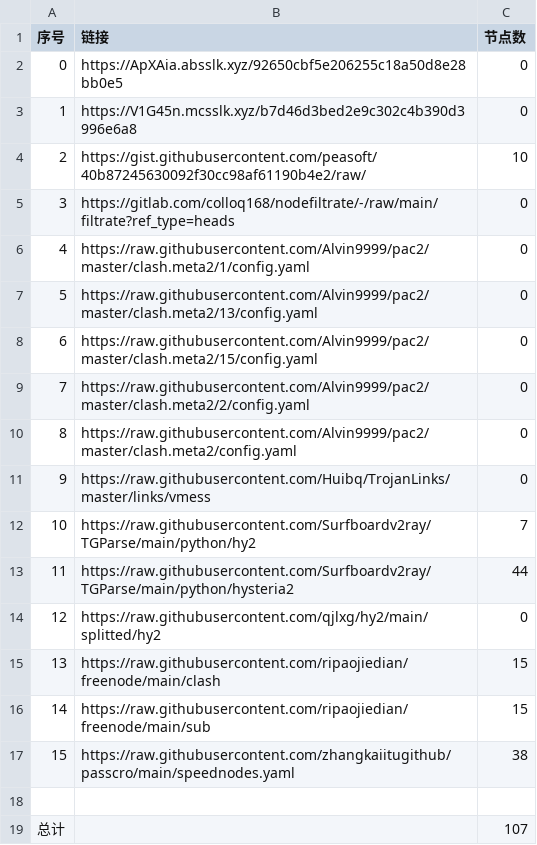
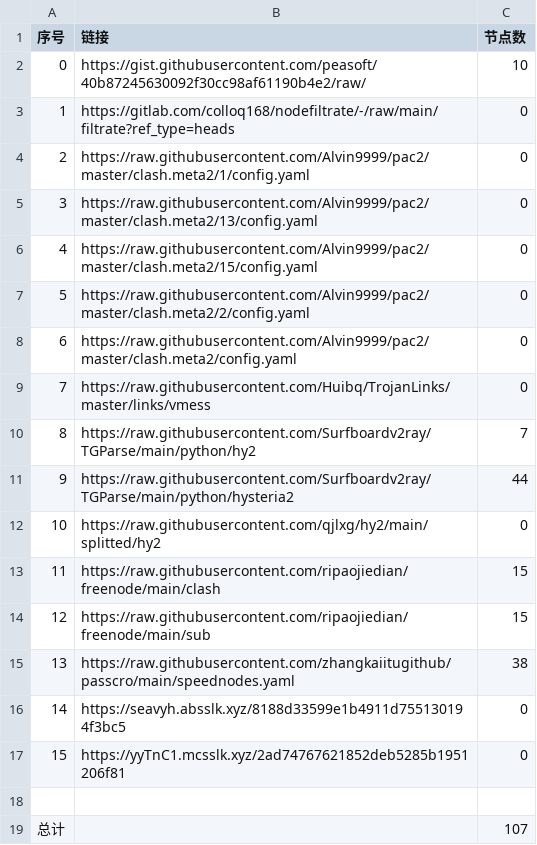
Before and after one commit to suanxidanian/NoMoreWalls, a CSV file: list_result.csv, drawn as a sheet; removed rows and columns are numbered as before the commit, all else as after; the diff names each change by its address in the sheet, - before the commit and + after, or states it on an @@ line.

```diff
--- a/list_result.csv
+++ b/list_result.csv
-row 2: 0 | https://ApXAia.absslk.xyz/92650cbf5e206255c18a50d8e28bb0e5 | 0
-row 3: 1 | https://V1G45n.mcsslk.xyz/b7d46d3bed2e9c302c4b390d3996e6a8 | 0
@@ column A (序号) renumbered between rows 2 and 15 @@
+row 16: 14 | https://seavyh.absslk.xyz/8188d33599e1b4911d755130194f3bc5 | 0
+row 17: 15 | https://yyTnC1.mcsslk.xyz/2ad74767621852deb5285b1951206f81 | 0
```
Also changed, not shown: 3 other files.
